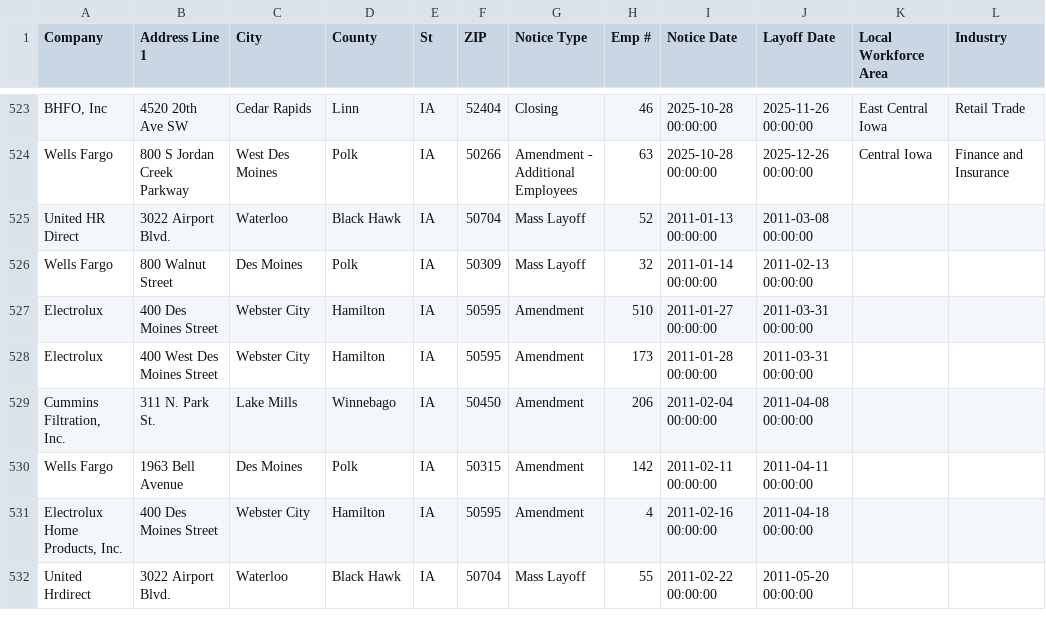
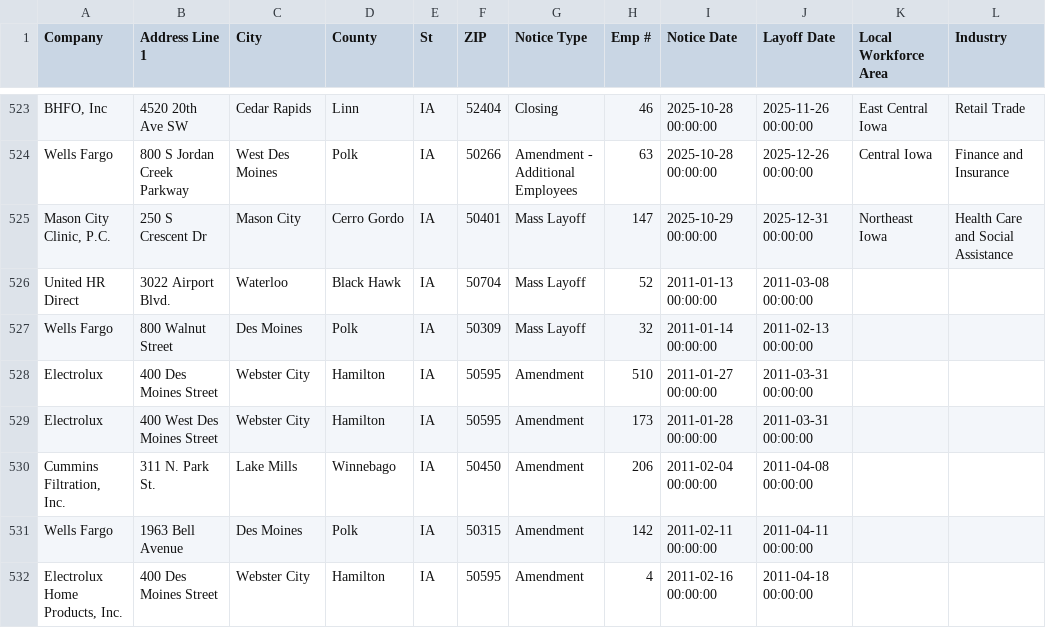
Before and after one commit to joannalinsu/github-action-nicar, a CSV file: data/ia.csv, drawn as a sheet; only a part is shown, gaps mark what is left out; the shorter side is filled out with more unchanged rows; the diff names each change by its address in the sheet, - before the commit and + after, or states it on an @@ line.

```diff
--- a/data/ia.csv
+++ b/data/ia.csv
+row 525: Mason City Clinic, P.C. | 250 S Crescent Dr | Mason City | Cerro Gordo | IA | 50401 | Mass Layoff | 147 | 2025-10-29 00:00:00 | 2025-12-31 00:00:00 | Northeast Iowa | Health Care and Social Assistance
```
